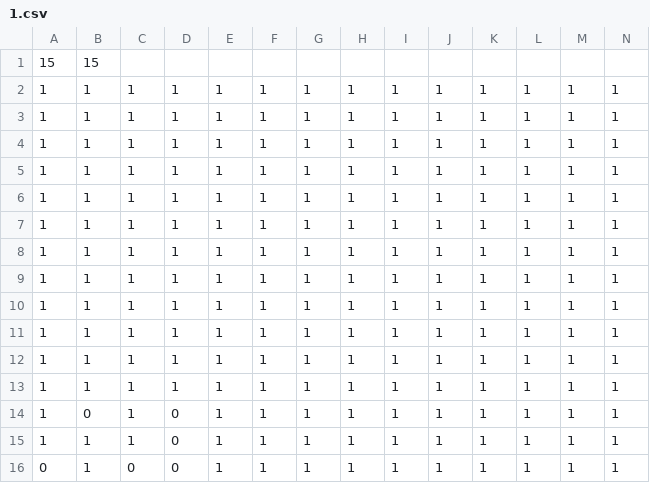
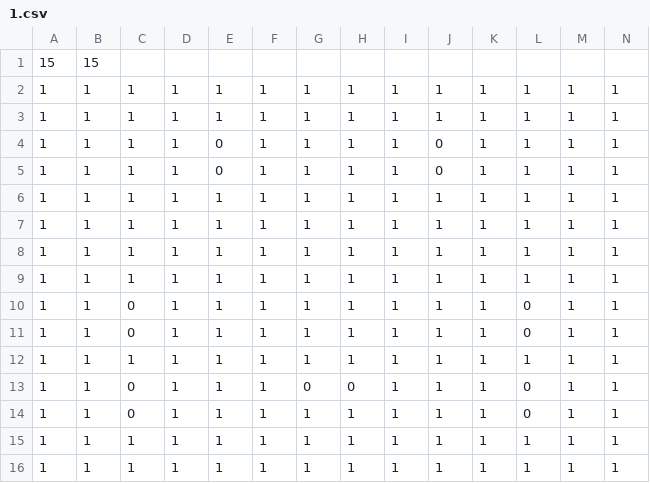
Before and after one commit to K021G1131miyauchinaoki/MyEngine, a CSV file: Resources/CSV/1.csv, drawn as a sheet; only a part is shown; removed rows and columns are numbered as before the commit, all else as after; rows hold the shown columns only; the diff names each change by its address in the sheet, - before the commit and + after, or states it on an @@ line.

```diff
--- a/Resources/CSV/1.csv
+++ b/Resources/CSV/1.csv
+row 4: 1 | 1 | 1 | 1 | 0 | 1 | 1 | 1 | 1 | 0 | 1 | 1 | 1 | 1
+row 5: 1 | 1 | 1 | 1 | 0 | 1 | 1 | 1 | 1 | 0 | 1 | 1 | 1 | 1
+row 10: 1 | 1 | 0 | 1 | 1 | 1 | 1 | 1 | 1 | 1 | 1 | 0 | 1 | 1
+row 11: 1 | 1 | 0 | 1 | 1 | 1 | 1 | 1 | 1 | 1 | 1 | 0 | 1 | 1
@@ row 10 moved to row 12: 1 @@
+row 13: 1 | 1 | 0 | 1 | 1 | 1 | 0 | 0 | 1 | 1 | 1 | 0 | 1 | 1
+row 14: 1 | 1 | 0 | 1 | 1 | 1 | 1 | 1 | 1 | 1 | 1 | 0 | 1 | 1
-row 11: 1 | 1 | 1 | 1 | 1 | 1 | 1 | 1 | 1 | 1 | 1 | 1 | 1 | 1
-row 12: 1 | 1 | 1 | 1 | 1 | 1 | 1 | 1 | 1 | 1 | 1 | 1 | 1 | 1
-row 13: 1 | 1 | 1 | 1 | 1 | 1 | 1 | 1 | 1 | 1 | 1 | 1 | 1 | 1
-row 14: 1 | 0 | 1 | 0 | 1 | 1 | 1 | 1 | 1 | 1 | 1 | 1 | 1 | 1
-row 15: 1 | 1 | 1 | 0 | 1 | 1 | 1 | 1 | 1 | 1 | 1 | 1 | 1 | 1
-row 16: 0 | 1 | 0 | 0 | 1 | 1 | 1 | 1 | 1 | 1 | 1 | 1 | 1 | 1
```
Also changed, not shown: 2 other files.
